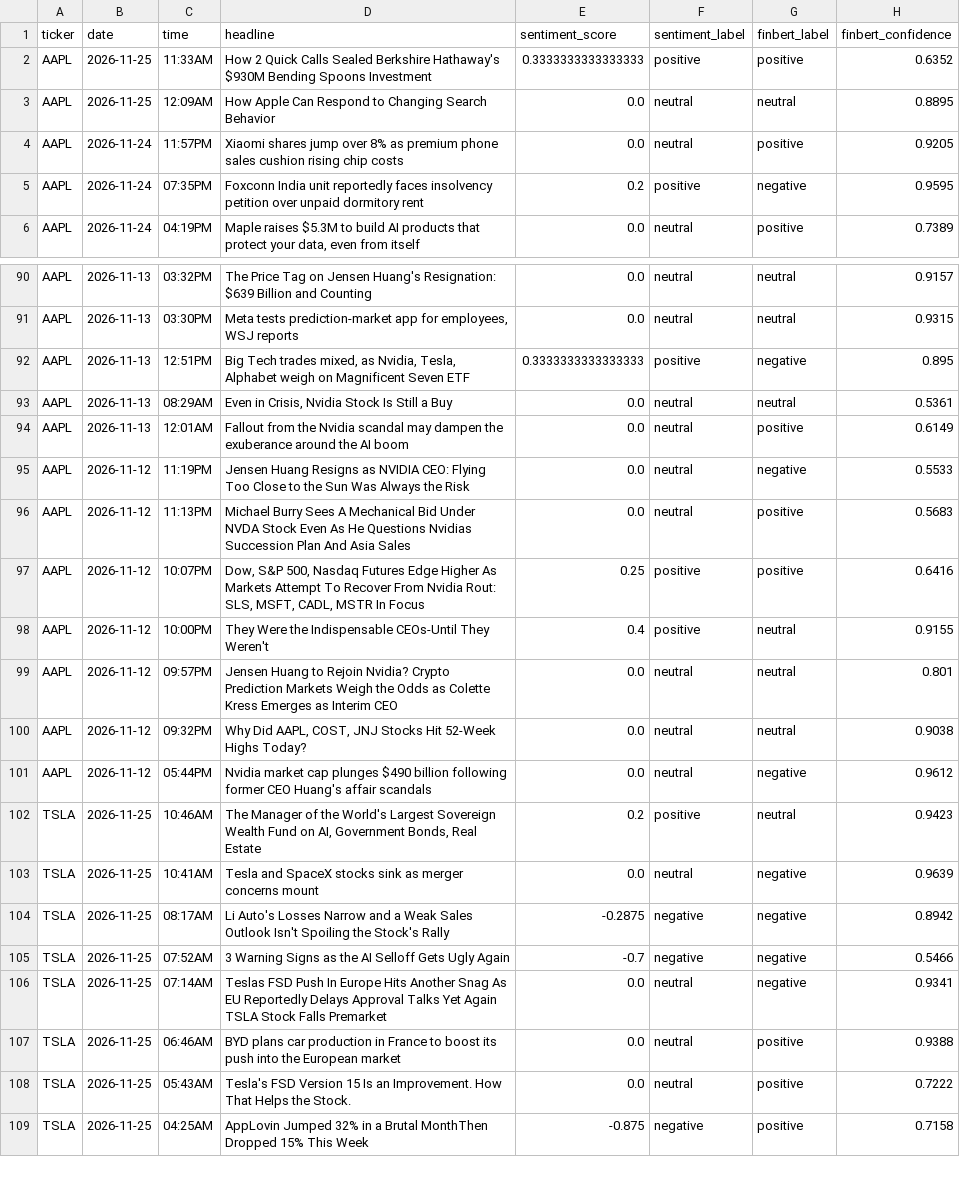
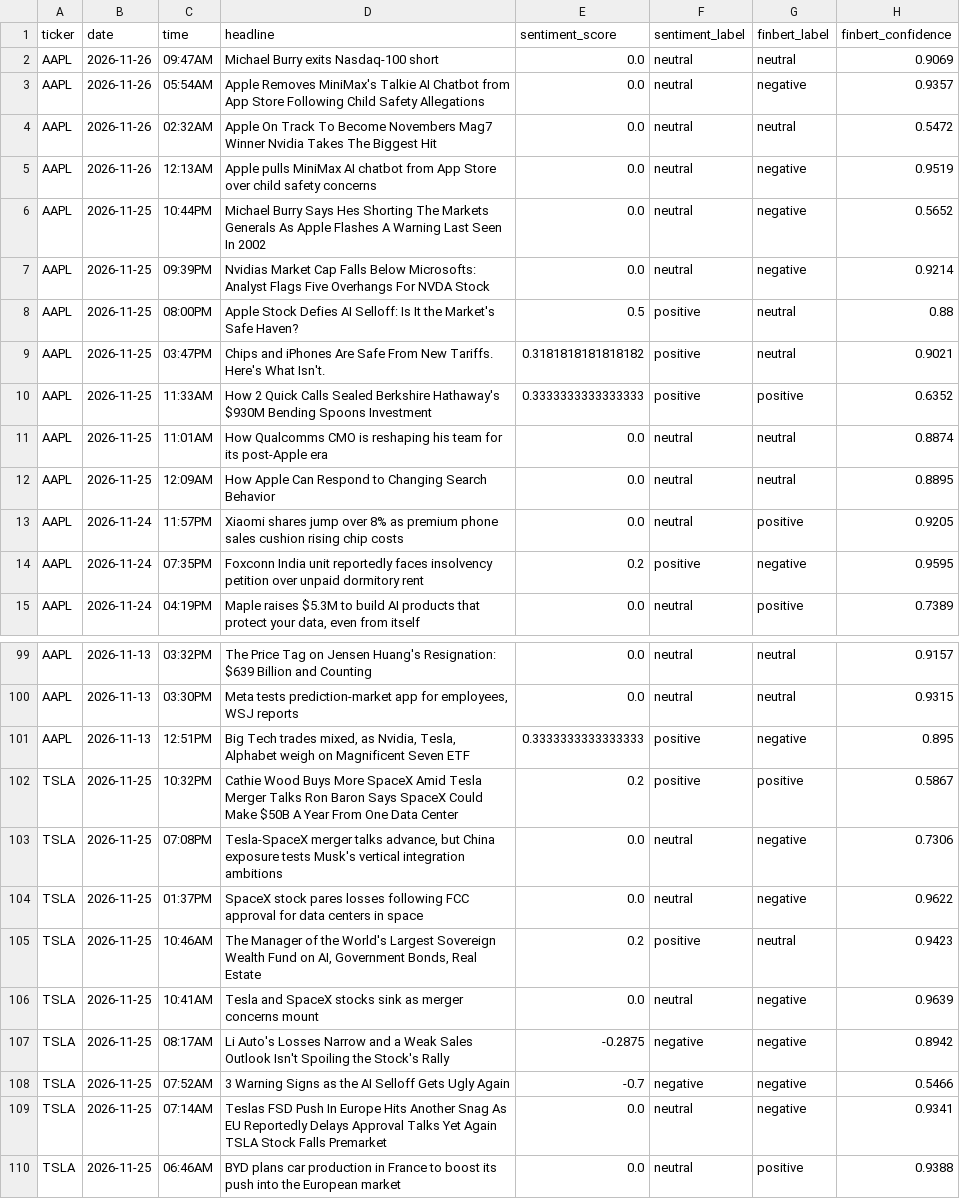
Before and after one commit to andrewkorot/python-scrper-financial-news-sentiment, a CSV file: financial_sentiment_data_v2.csv, drawn as a sheet; only a part is shown, gaps mark what is left out; the shorter side is filled out with more unchanged rows; the diff covers the shown part only.

```diff
--- a/financial_sentiment_data_v2.csv
+++ b/financial_sentiment_data_v2.csv
@@ -1,3 +1,12 @@
 ticker,date,time,headline,sentiment_score,sentiment_label,finbert_label,finbert_confidence
+AAPL,2026-11-26,09:47AM,Michael Burry exits Nasdaq-100 short,0.0,neutral,neutral,0.9069
+AAPL,2026-11-26,05:54AM,Apple Removes MiniMax's Talkie AI Chatbot from App Store Following Child Safety Allegations,0.0,neutral,negative,0.9357
+AAPL,2026-11-26,02:32AM,Apple On Track To Become Novembers Mag7 Winner  Nvidia Takes The Biggest Hit,0.0,neutral,neutral,0.5472
+AAPL,2026-11-26,12:13AM,Apple pulls MiniMax AI chatbot from App Store over child safety concerns,0.0,neutral,negative,0.9519
+AAPL,2026-11-25,10:44PM,Michael Burry Says Hes Shorting The Markets Generals As Apple Flashes A Warning Last Seen In 2002,0.0,neutral,negative,0.5652
+AAPL,2026-11-25,09:39PM,Nvidias Market Cap Falls Below Microsofts: Analyst Flags Five Overhangs For NVDA Stock,0.0,neutral,negative,0.9214
+AAPL,2026-11-25,08:00PM,Apple Stock Defies AI Selloff: Is It the Market's Safe Haven?,0.5,positive,neutral,0.88
+AAPL,2026-11-25,03:47PM,Chips and iPhones Are Safe From New Tariffs. Here's What Isn't.,0.3181818181818182,positive,neutral,0.9021
 AAPL,2026-11-25,11:33AM,How 2 Quick Calls Sealed Berkshire Hathaway's $930M Bending Spoons Investment,0.3333333333333333,positive,positive,0.6352
+AAPL,2026-11-25,11:01AM,How Qualcomms CMO is reshaping his team for its post-Apple era,0.0,neutral,neutral,0.8874
 AAPL,2026-11-25,12:09AM,How Apple Can Respond to Changing Search Behavior,0.0,neutral,neutral,0.8895
@@ -92,11 +101,5 @@ AAPL,2026-11-13,03:30PM,"Meta tests prediction-market app for employees, WSJ rep
 AAPL,2026-11-13,12:51PM,"Big Tech trades mixed, as Nvidia, Tesla, Alphabet weigh on Magnificent Seven ETF",0.3333333333333333,positive,negative,0.895
-AAPL,2026-11-13,08:29AM,"Even in Crisis, Nvidia Stock Is Still a Buy",0.0,neutral,neutral,0.5361
-AAPL,2026-11-13,12:01AM,Fallout from the Nvidia scandal may dampen the exuberance around the AI boom,0.0,neutral,positive,0.6149
-AAPL,2026-11-12,11:19PM,Jensen Huang Resigns as NVIDIA CEO: Flying Too Close to the Sun Was Always the Risk,0.0,neutral,negative,0.5533
-AAPL,2026-11-12,11:13PM,Michael Burry Sees A Mechanical Bid Under NVDA Stock  Even As He Questions Nvidias Succession Plan And Asia Sales,0.0,neutral,positive,0.5683
-AAPL,2026-11-12,10:07PM,"Dow, S&P 500, Nasdaq Futures Edge Higher As Markets Attempt To Recover From Nvidia Rout: SLS, MSFT, CADL, MSTR In Focus",0.25,positive,positive,0.6416
-AAPL,2026-11-12,10:00PM,They Were the Indispensable CEOs-Until They Weren't,0.4,positive,neutral,0.9155
-AAPL,2026-11-12,09:57PM,Jensen Huang to Rejoin Nvidia? Crypto Prediction Markets Weigh the Odds as Colette Kress Emerges as Interim CEO,0.0,neutral,neutral,0.801
-AAPL,2026-11-12,09:32PM,"Why Did AAPL, COST, JNJ Stocks Hit 52-Week Highs Today?",0.0,neutral,neutral,0.9038
-AAPL,2026-11-12,05:44PM,Nvidia market cap plunges $490 billion following former CEO Huang's affair scandals,0.0,neutral,negative,0.9612
+TSLA,2026-11-25,10:32PM,Cathie Wood Buys More SpaceX Amid Tesla Merger Talks  Ron Baron Says SpaceX Could Make $50B A Year From One Data Center,0.2,positive,positive,0.5867
+TSLA,2026-11-25,07:08PM,"Tesla-SpaceX merger talks advance, but China exposure tests Musk's vertical integration ambitions",0.0,neutral,negative,0.7306
+TSLA,2026-11-25,01:37PM,SpaceX stock pares losses following FCC approval for data centers in space,0.0,neutral,negative,0.9622
 TSLA,2026-11-25,10:46AM,"The Manager of the World's Largest Sovereign Wealth Fund on AI, Government Bonds, Real Estate",0.2,positive,neutral,0.9423
```
Also changed, not shown: 3 removed rows elsewhere in this file.
